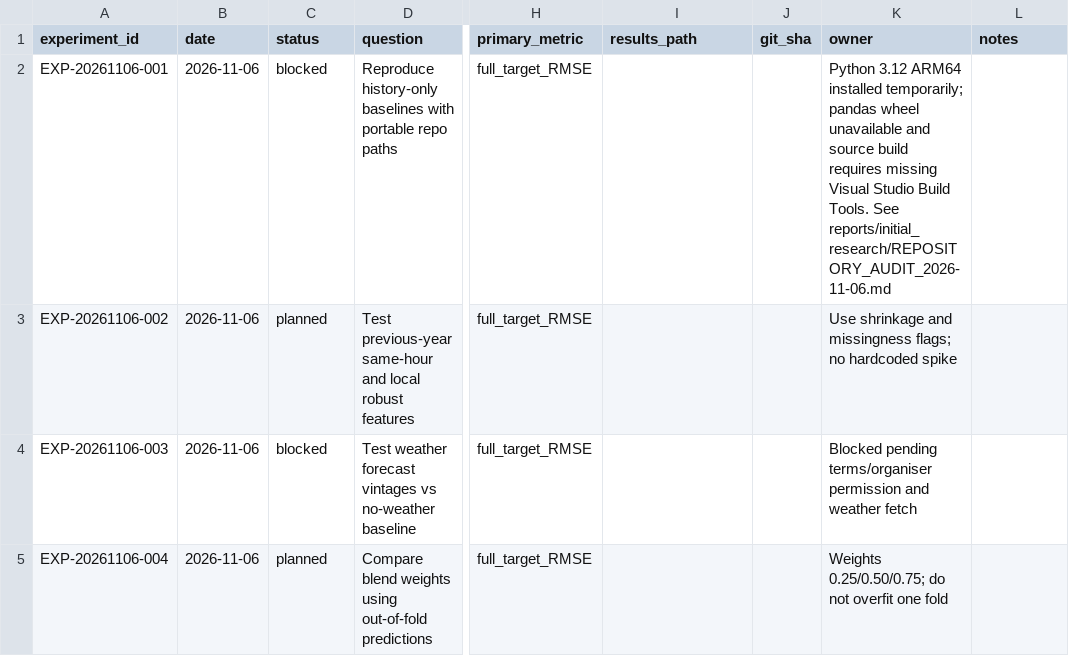
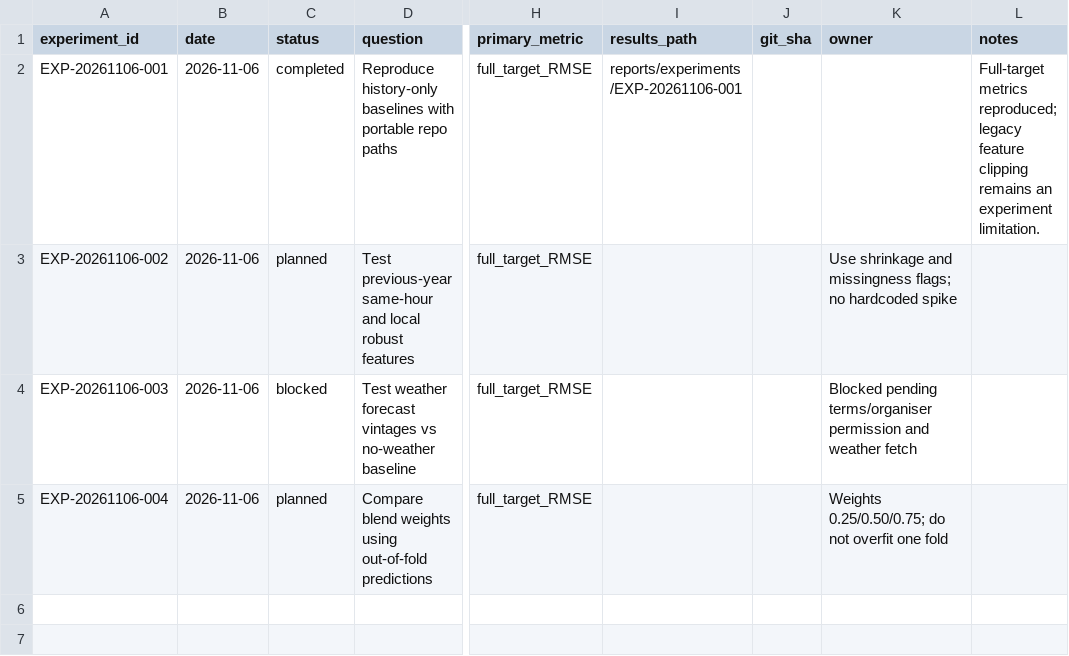
Before and after one commit to acchasujal/aqi, a CSV file: experiments/EXPERIMENT_LOG.csv, drawn as a sheet; only a part is shown, gaps mark what is left out; the diff names each change by its address in the sheet, - before the commit and + after, or states it on an @@ line.

Commit message:
Complete history baseline experiment

```diff
--- a/experiments/EXPERIMENT_LOG.csv
+++ b/experiments/EXPERIMENT_LOG.csv
-C2 (status): blocked
+C2 (status): completed
-I2 (results_path): (empty)
+I2 (results_path): reports/experiments/EXP-20261106-001
-K2 (owner): Python 3.12 ARM64 installed temporarily; pandas wheel unavailable and source build requires missing Visual Studio Build Tools. See reports/initial_research/REPOSITORY_AUDIT_2026-11-06.md
+K2 (owner): (empty)
-L2 (notes): (empty)
+L2 (notes): Full-target metrics reproduced; legacy feature clipping remains an experiment limitation.
```
Also changed, not shown: 4 other files.
